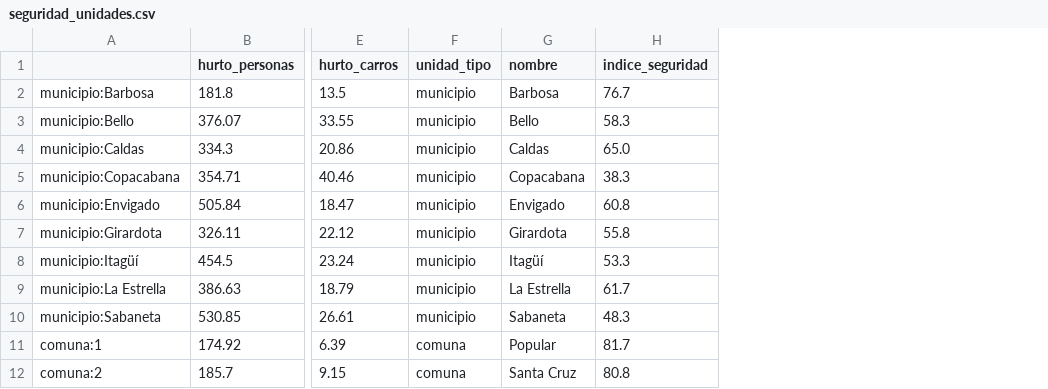
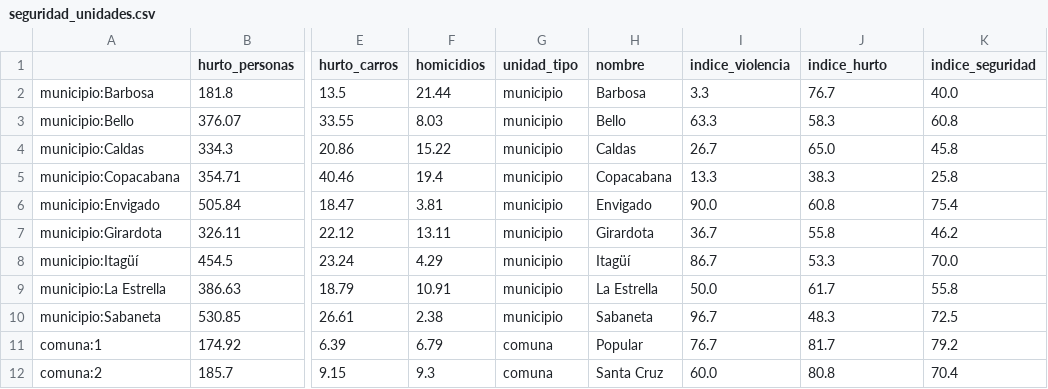
Before and after one commit to Mirep68/vivienda-estudiantil, a CSV file: reports/seguridad_unidades.csv, drawn as a sheet; only a part is shown, gaps mark what is left out; addresses are those after the commit; the diff names each change by its address in the sheet, - before the commit and + after, or states it on an @@ line.

```diff
--- a/reports/seguridad_unidades.csv
+++ b/reports/seguridad_unidades.csv
+column F (homicidios), rows 2-12: 21.44 | 8.03 | 15.22 | 19.4 | 3.81 | 13.11 | 4.29 | 10.91 | 2.38 | 6.79 | 9.3
+column I (indice_violencia), rows 2-12: 3.3 | 63.3 | 26.7 | 13.3 | 90.0 | 36.7 | 86.7 | 50.0 | 96.7 | 76.7 | 60.0
+column K (indice_seguridad), rows 2-12: 40.0 | 60.8 | 45.8 | 25.8 | 75.4 | 46.2 | 70.0 | 55.8 | 72.5 | 79.2 | 70.4
-J1: indice_seguridad
+J1: indice_hurto
```
Also changed, not shown: config/universidades.csv, data/reference/universidades.csv, 15 other files.
